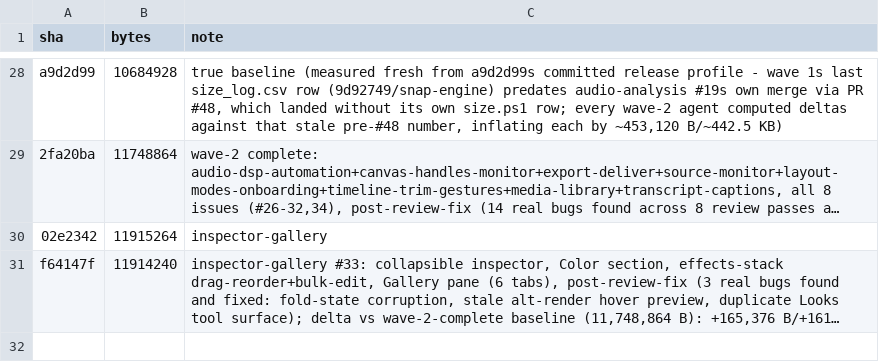
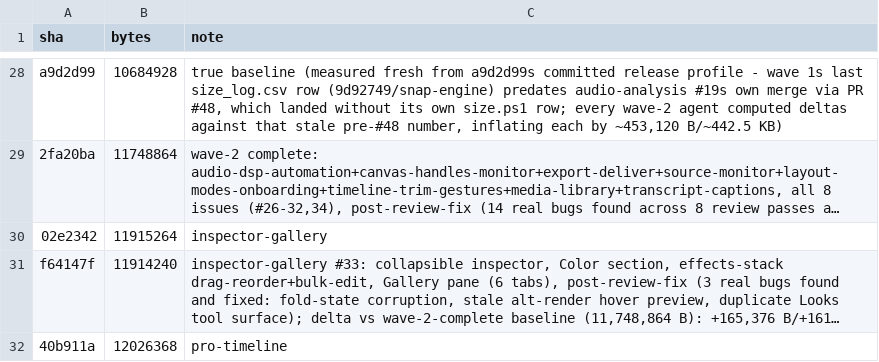
Before and after one commit to KashTheKing/simple-editor, a CSV file: size_log.csv, drawn as a sheet; only a part is shown, gaps mark what is left out; long unchanged cells end in …; the diff names each change by its address in the sheet, - before the commit and + after, or states it on an @@ line.

```diff
--- a/size_log.csv
+++ b/size_log.csv
+row 32: 40b911a | 12026368 | pro-timeline
```
